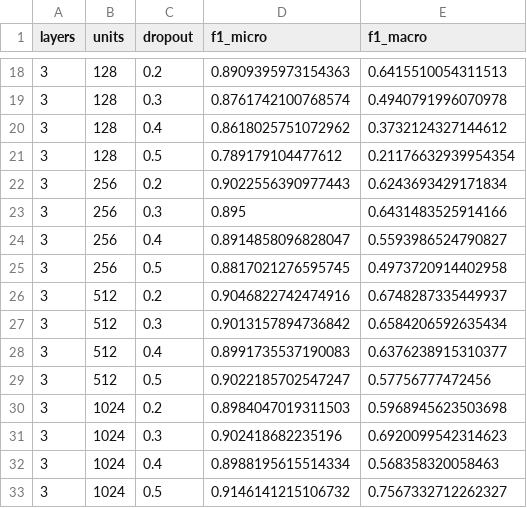
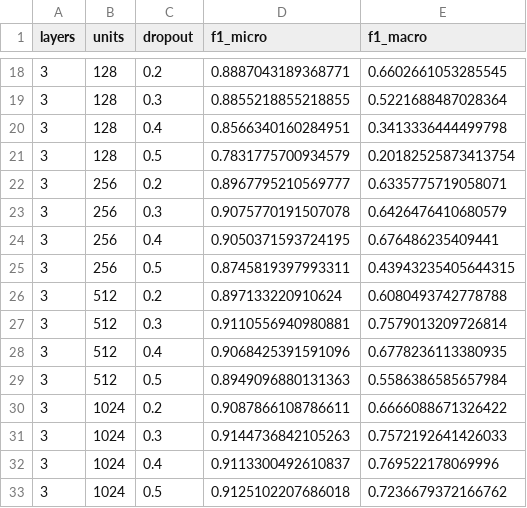
Before and after one commit to PabloGradolph/TFM_Bibliometrics, a CSV file: analysis/ThematicAreasClassifier/experiments/nn_gridsearch_results.csv, drawn as a sheet; only a part is shown, gaps mark what is left out; the diff covers the shown part only.

```diff
--- a/analysis/ThematicAreasClassifier/experiments/nn_gridsearch_results.csv
+++ b/analysis/ThematicAreasClassifier/experiments/nn_gridsearch_results.csv
@@ -18,16 +18,16 @@ layers,units,dropout,f1_micro,f1_macro
-3,128,0.2,0.8909395973154363,0.6415510054311513
-3,128,0.3,0.8761742100768574,0.4940791996070978
-3,128,0.4,0.8618025751072962,0.3732124327144612
-3,128,0.5,0.789179104477612,0.21176632939954354
-3,256,0.2,0.9022556390977443,0.6243693429171834
-3,256,0.3,0.895,0.6431483525914166
-3,256,0.4,0.8914858096828047,0.5593986524790827
-3,256,0.5,0.8817021276595745,0.4973720914402958
-3,512,0.2,0.9046822742474916,0.6748287335449937
-3,512,0.3,0.9013157894736842,0.6584206592635434
-3,512,0.4,0.8991735537190083,0.6376238915310377
-3,512,0.5,0.9022185702547247,0.57756777472456
-3,1024,0.2,0.8984047019311503,0.5968945623503698
-3,1024,0.3,0.902418682235196,0.6920099542314623
-3,1024,0.4,0.8988195615514334,0.568358320058463
-3,1024,0.5,0.9146141215106732,0.7567332712262327
+3,128,0.2,0.8887043189368771,0.6602661053285545
+3,128,0.3,0.8855218855218855,0.5221688487028364
+3,128,0.4,0.8566340160284951,0.3413336444499798
+3,128,0.5,0.7831775700934579,0.20182525873413754
+3,256,0.2,0.8967795210569777,0.6335775719058071
+3,256,0.3,0.9075770191507078,0.6426476410680579
+3,256,0.4,0.9050371593724195,0.676486235409441
+3,256,0.5,0.8745819397993311,0.43943235405644315
+3,512,0.2,0.897133220910624,0.6080493742778788
+3,512,0.3,0.9110556940980881,0.7579013209726814
+3,512,0.4,0.9068425391591096,0.6778236113380935
+3,512,0.5,0.8949096880131363,0.5586386585657984
+3,1024,0.2,0.9087866108786611,0.6666088671326422
+3,1024,0.3,0.9144736842105263,0.7572192641426033
+3,1024,0.4,0.9113300492610837,0.769522178069996
+3,1024,0.5,0.9125102207686018,0.7236679372166762
```
Also changed, not shown: 64 edited cells elsewhere in this file, 11 other files.
